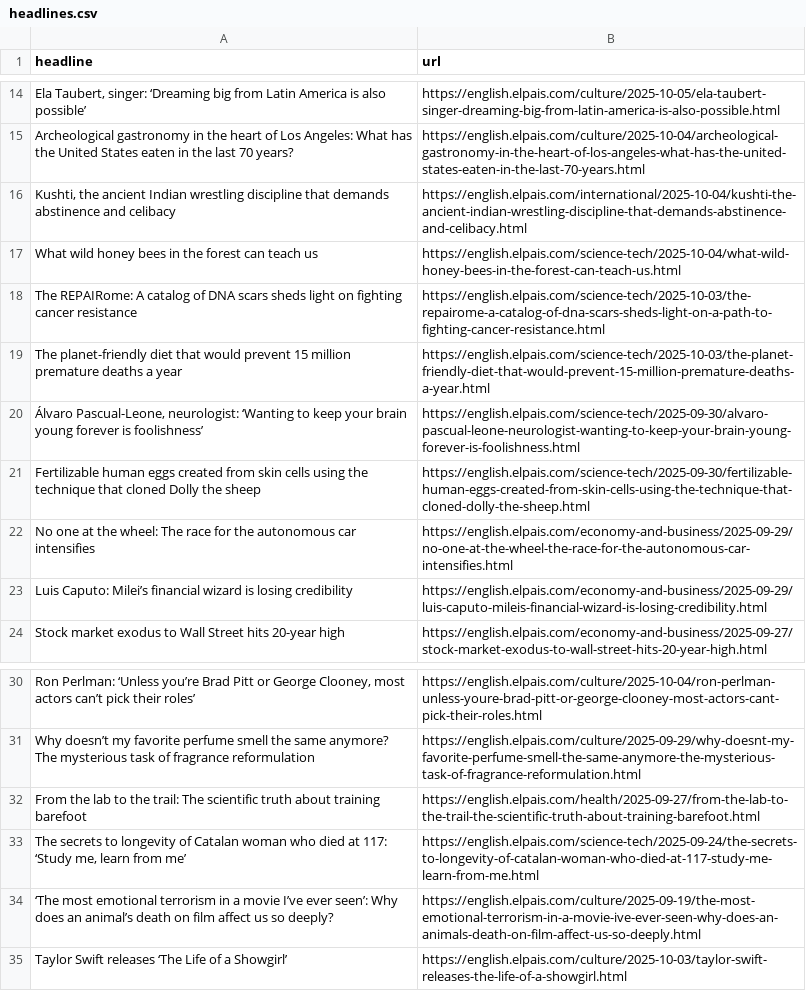
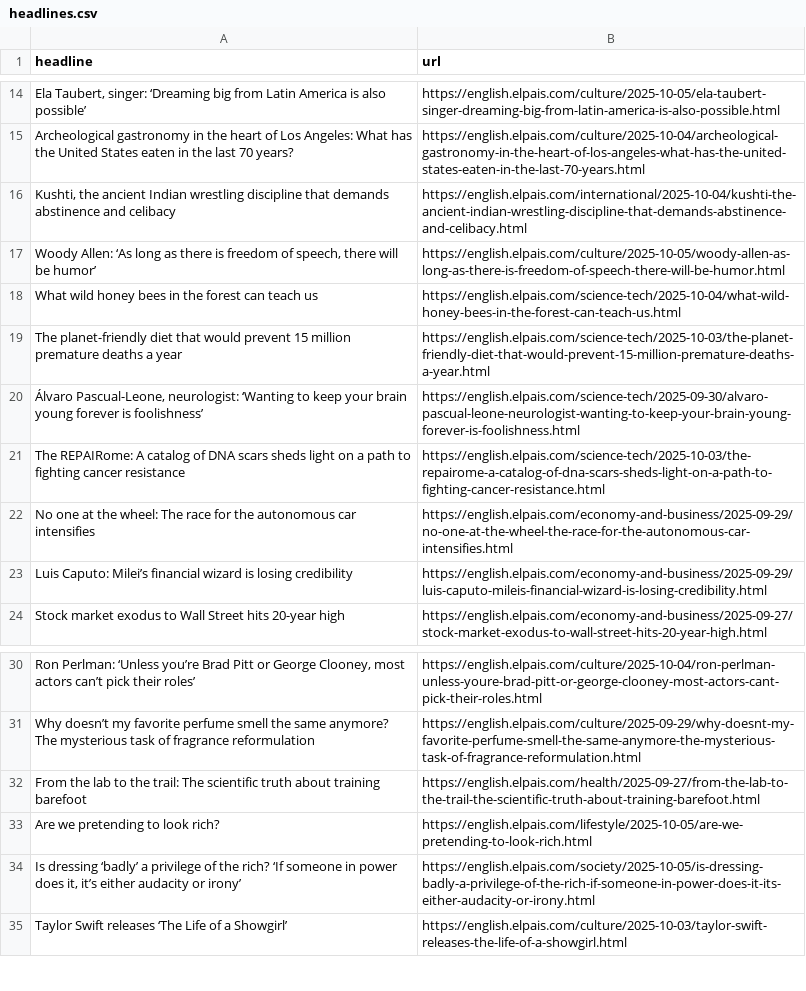
Before and after one commit to architmeta/lede-el-pasi-autoscraper, a CSV file: headlines.csv, drawn as a sheet; only a part is shown, gaps mark what is left out; removed rows and columns are numbered as before the commit, all else as after; the diff names each change by its address in the sheet, - before the commit and + after, or states it on an @@ line.

```diff
--- a/headlines.csv
+++ b/headlines.csv
+row 17: Woody Allen: ‘As long as there is freedom of speech, there will be humor’ | https://english.elpais.com/culture/2025-10-05/woody-allen-as-long-as-there-is-freedom-of-speech-there-will-be-humor.html
-row 18: The REPAIRome: A catalog of DNA scars sheds light on fighting cancer resistance | https://english.elpais.com/science-tech/2025-10-03/the-repairome-a-catalog-of-dna-scars-sheds-light-on-a-path-to-fighting-cancer-resistance.html
-row 21: Fertilizable human eggs created from skin cells using the technique that cloned Dolly the sheep | https://english.elpais.com/science-tech/2025-09-30/fertilizable-human-eggs-created-from-skin-cells-using-the-technique-that-cloned-dolly-the-sheep.html
+row 21: The REPAIRome: A catalog of DNA scars sheds light on a path to fighting cancer resistance | https://english.elpais.com/science-tech/2025-10-03/the-repairome-a-catalog-of-dna-scars-sheds-light-on-a-path-to-fighting-cancer-resistance.html
-row 33: The secrets to longevity of Catalan woman who died at 117: ‘Study me, learn from me’ | https://english.elpais.com/science-tech/2025-09-24/the-secrets-to-longevity-of-catalan-woman-who-died-at-117-study-me-learn-from-me.html
-row 34: ‘The most emotional terrorism in a movie I’ve ever seen’: Why does an animal’s death on film affect us so deeply? | https://english.elpais.com/culture/2025-09-19/the-most-emotional-terrorism-in-a-movie-ive-ever-seen-why-does-an-animals-death-on-film-affect-us-so-deeply.html
+row 33: Are we pretending to look rich? | https://english.elpais.com/lifestyle/2025-10-05/are-we-pretending-to-look-rich.html
+row 34: Is dressing ‘badly’ a privilege of the rich? ‘If someone in power does it, it’s either audacity or irony’ | https://english.elpais.com/society/2025-10-05/is-dressing-badly-a-privilege-of-the-rich-if-someone-in-power-does-it-its-either-audacity-or-irony.html
```
